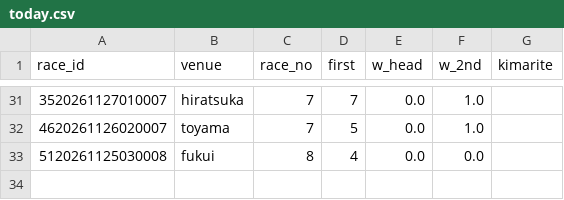
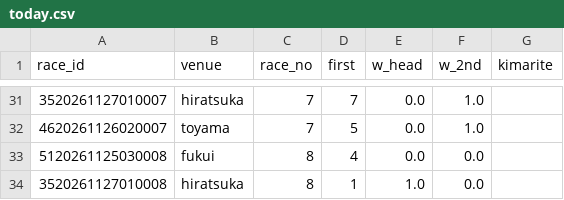
Before and after one commit to basebull120809-boop/keirin-ev, a CSV file: data/live/2026-11-27/today.csv, drawn as a sheet; only a part is shown, gaps mark what is left out.

```diff
--- a/data/live/2026-11-27/today.csv
+++ b/data/live/2026-11-27/today.csv
@@ -33 +33,2 @@ race_id,venue,race_no,first,w_head,w_2nd,kimarite
 5120261125030008,fukui,8,4,0.0,0.0,
+3520261127010008,hiratsuka,8,1,1.0,0.0,
```
Also changed, not shown: data/live/2026-11-27/results.csv, 2 other files.
